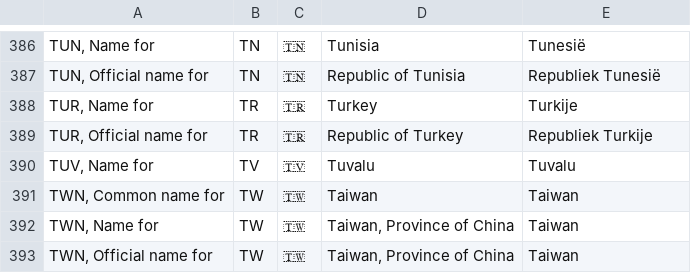
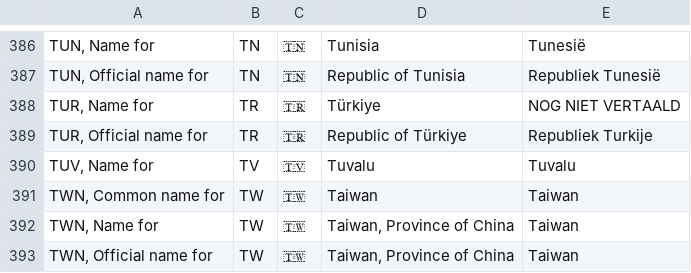
Before and after one commit to OpenTaal/opentaal-isocodes, a TSV file: tsv/iso_3166-1.tsv, drawn as a sheet; only a part is shown, gaps mark what is left out.

```diff
--- a/tsv/iso_3166-1.tsv
+++ b/tsv/iso_3166-1.tsv
@@ -387,4 +387,4 @@ TUN, Name for	TN	🇹🇳	Tunisia	Tunesië
 TUN, Official name for	TN	🇹🇳	Republic of Tunisia	Republiek Tunesië
-TUR, Name for	TR	🇹🇷	Turkey	Turkije
-TUR, Official name for	TR	🇹🇷	Republic of Turkey	Republiek Turkije
+TUR, Name for	TR	🇹🇷	Türkiye	NOG NIET VERTAALD
+TUR, Official name for	TR	🇹🇷	Republic of Türkiye	Republiek Turkije
 TUV, Name for	TV	🇹🇻	Tuvalu	Tuvalu
```
Also changed, not shown: tsv/iso_3166-2.tsv, 19 other files.
